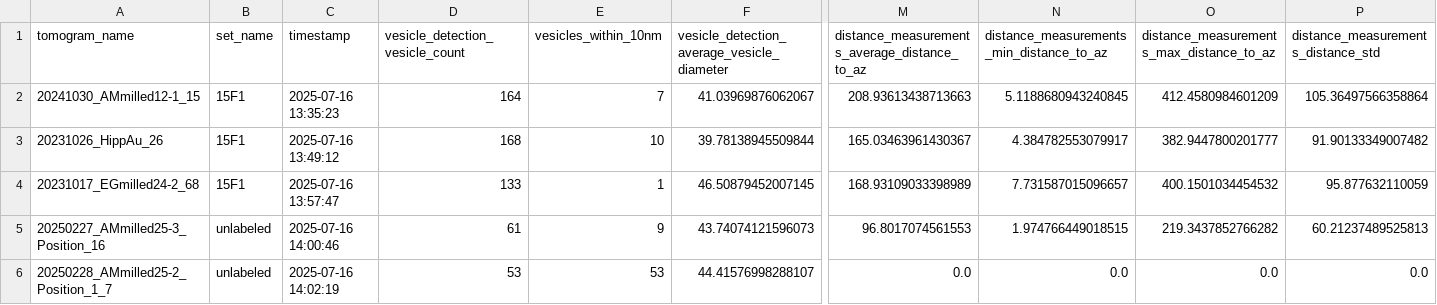
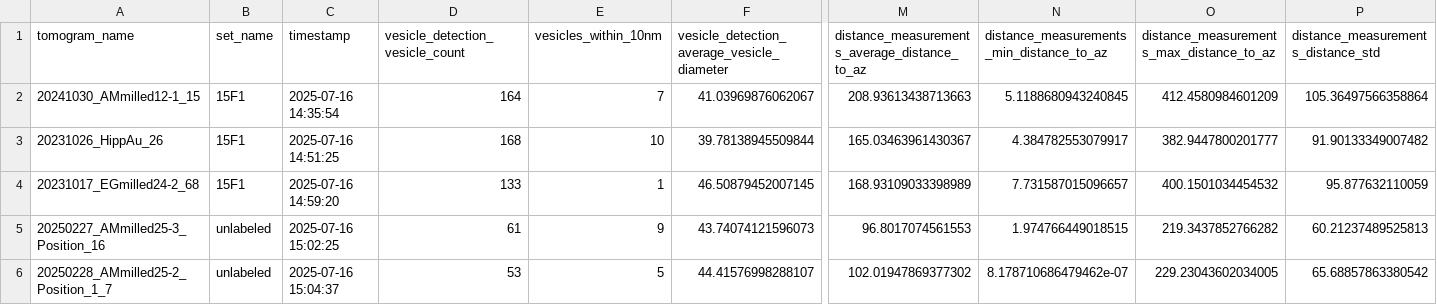
Before and after one commit to catler4/SynapticTomoTools, a CSV file: results/vesicle_results.csv, drawn as a sheet; only a part is shown, gaps mark what is left out; the diff names each change by its address in the sheet, - before the commit and + after, or states it on an @@ line.

```diff
--- a/results/vesicle_results.csv
+++ b/results/vesicle_results.csv
-C2 (timestamp): 2025-07-16 13:35:23
+C2 (timestamp): 2025-07-16 14:35:54
-C3 (timestamp): 2025-07-16 13:49:12
+C3 (timestamp): 2025-07-16 14:51:25
-C4 (timestamp): 2025-07-16 13:57:47
+C4 (timestamp): 2025-07-16 14:59:20
-C5 (timestamp): 2025-07-16 14:00:46
+C5 (timestamp): 2025-07-16 15:02:25
-C6 (timestamp): 2025-07-16 14:02:19
+C6 (timestamp): 2025-07-16 15:04:37
-E6 (vesicles_within_10nm): 53
+E6 (vesicles_within_10nm): 5
-M6: 0.0
+M6: 102.01947869377302
-N6: 0.0
+N6: 8.178710686479462e-07
-O6: 0.0
+O6: 229.23043602034005
-P6: 0.0
+P6: 65.68857863380542
```
Also changed, not shown: data/tomograms.csv, results/activezone_results.csv, 20 other files.
